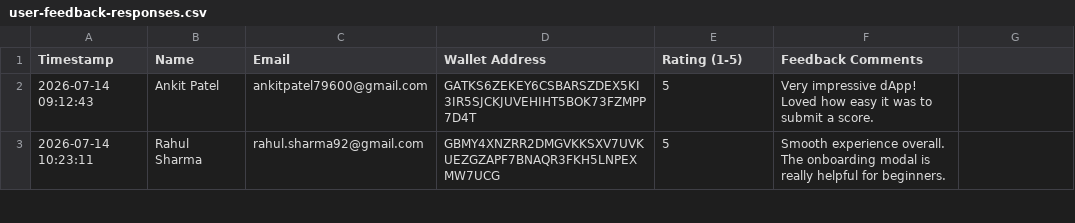
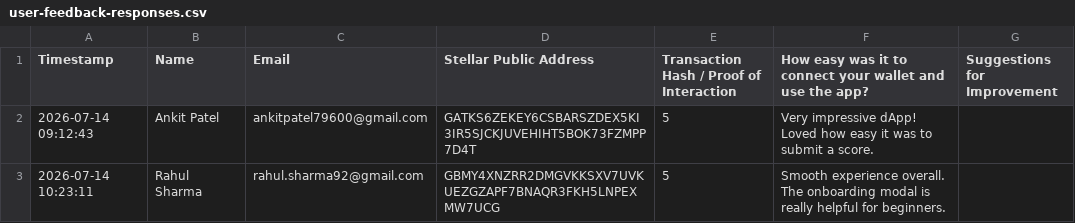
Before and after one commit to ankit79600/Credit-Scoring-SetllarIDE-, a CSV file: docs/user-feedback-responses.csv, drawn as a sheet; only a part is shown.

```diff
--- a/docs/user-feedback-responses.csv
+++ b/docs/user-feedback-responses.csv
@@ -1,2 +1,2 @@
-Timestamp,Name,Email,Wallet Address,Rating (1-5),Feedback Comments
+Timestamp,Name,Email,Stellar Public Address,Transaction Hash / Proof of Interaction,How easy was it to connect your wallet and use the app?,Suggestions for Improvement
 2026-07-14 09:12:43,Ankit Patel,ankitpatel79600@gmail.com,GATKS6ZEKEY6CSBARSZDEX5KI3IR5SJCKJUVEHIHT5BOK73FZMPP7D4T,5,Very impressive dApp! Loved how easy it was to submit a score.
```
Also changed, not shown: 1 other file.
